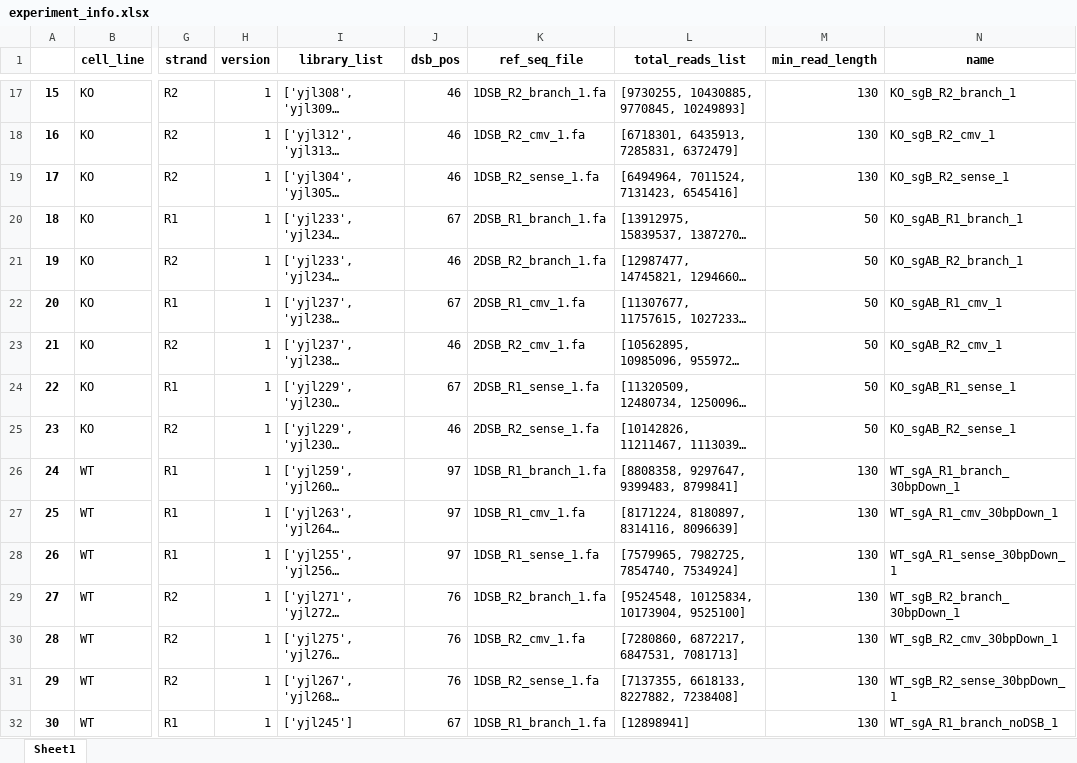
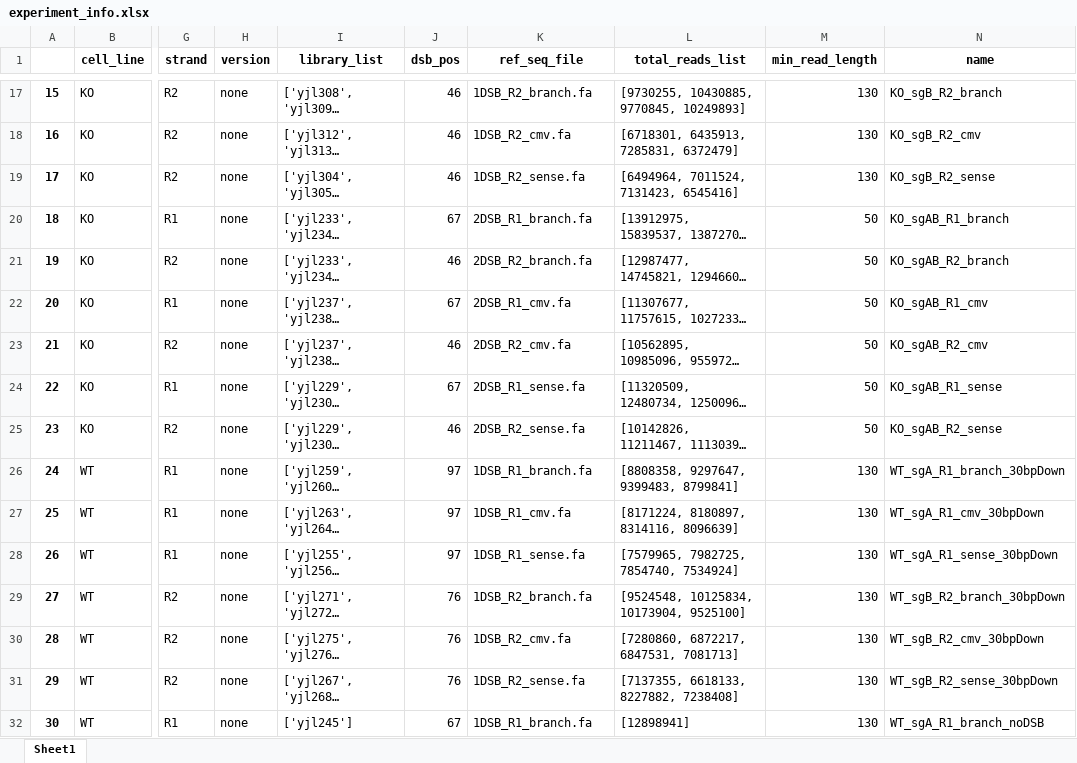
Before and after one commit to xph9876/RNA-mediated_DSB_repair, an Excel workbook: analyze_nhej/experiment_info.xlsx, sheet Sheet1, drawn as a sheet; only a part is shown, gaps mark what is left out; long unchanged cells end in …; values as stored, in another font and other column widths than the file's, no borders; the diff covers the shown part only; the diff names each change by its address in the sheet, - before the commit and + after, or states it on an @@ line.

```diff
--- a/analyze_nhej/experiment_info.xlsx (sheet Sheet1)
+++ b/analyze_nhej/experiment_info.xlsx (sheet Sheet1)
-H17:H32 (version): 1
+H17:H32 (version): none
-K17 (ref_seq_file): 1DSB_R2_branch_1.fa
+K17 (ref_seq_file): 1DSB_R2_branch.fa
-N17 (name): KO_sgB_R2_branch_1
+N17 (name): KO_sgB_R2_branch
-K18 (ref_seq_file): 1DSB_R2_cmv_1.fa
+K18 (ref_seq_file): 1DSB_R2_cmv.fa
-N18 (name): KO_sgB_R2_cmv_1
+N18 (name): KO_sgB_R2_cmv
-K19 (ref_seq_file): 1DSB_R2_sense_1.fa
+K19 (ref_seq_file): 1DSB_R2_sense.fa
-N19 (name): KO_sgB_R2_sense_1
+N19 (name): KO_sgB_R2_sense
-K20 (ref_seq_file): 2DSB_R1_branch_1.fa
+K20 (ref_seq_file): 2DSB_R1_branch.fa
-N20 (name): KO_sgAB_R1_branch_1
+N20 (name): KO_sgAB_R1_branch
-K21 (ref_seq_file): 2DSB_R2_branch_1.fa
+K21 (ref_seq_file): 2DSB_R2_branch.fa
-N21 (name): KO_sgAB_R2_branch_1
+N21 (name): KO_sgAB_R2_branch
-K22 (ref_seq_file): 2DSB_R1_cmv_1.fa
+K22 (ref_seq_file): 2DSB_R1_cmv.fa
-N22 (name): KO_sgAB_R1_cmv_1
+N22 (name): KO_sgAB_R1_cmv
-K23 (ref_seq_file): 2DSB_R2_cmv_1.fa
+K23 (ref_seq_file): 2DSB_R2_cmv.fa
-N23 (name): KO_sgAB_R2_cmv_1
+N23 (name): KO_sgAB_R2_cmv
-K24 (ref_seq_file): 2DSB_R1_sense_1.fa
+K24 (ref_seq_file): 2DSB_R1_sense.fa
-N24 (name): KO_sgAB_R1_sense_1
+N24 (name): KO_sgAB_R1_sense
-K25 (ref_seq_file): 2DSB_R2_sense_1.fa
+K25 (ref_seq_file): 2DSB_R2_sense.fa
-N25 (name): KO_sgAB_R2_sense_1
+N25 (name): KO_sgAB_R2_sense
-K26 (ref_seq_file): 1DSB_R1_branch_1.fa
+K26 (ref_seq_file): 1DSB_R1_branch.fa
-N26 (name): WT_sgA_R1_branch_30bpDown_1
+N26 (name): WT_sgA_R1_branch_30bpDown
-K27 (ref_seq_file): 1DSB_R1_cmv_1.fa
+K27 (ref_seq_file): 1DSB_R1_cmv.fa
-N27 (name): WT_sgA_R1_cmv_30bpDown_1
+N27 (name): WT_sgA_R1_cmv_30bpDown
-K28 (ref_seq_file): 1DSB_R1_sense_1.fa
+K28 (ref_seq_file): 1DSB_R1_sense.fa
-N28 (name): WT_sgA_R1_sense_30bpDown_1
+N28 (name): WT_sgA_R1_sense_30bpDown
-K29 (ref_seq_file): 1DSB_R2_branch_1.fa
+K29 (ref_seq_file): 1DSB_R2_branch.fa
-N29 (name): WT_sgB_R2_branch_30bpDown_1
+N29 (name): WT_sgB_R2_branch_30bpDown
-K30 (ref_seq_file): 1DSB_R2_cmv_1.fa
+K30 (ref_seq_file): 1DSB_R2_cmv.fa
-N30 (name): WT_sgB_R2_cmv_30bpDown_1
+N30 (name): WT_sgB_R2_cmv_30bpDown
-K31 (ref_seq_file): 1DSB_R2_sense_1.fa
+K31 (ref_seq_file): 1DSB_R2_sense.fa
-N31 (name): WT_sgB_R2_sense_30bpDown_1
+N31 (name): WT_sgB_R2_sense_30bpDown
-K32 (ref_seq_file): 1DSB_R1_branch_1.fa
+K32 (ref_seq_file): 1DSB_R1_branch.fa
-N32 (name): WT_sgA_R1_branch_noDSB_1
+N32 (name): WT_sgA_R1_branch_noDSB
```
Also changed, not shown: 156 edited cells elsewhere in this sheet, analyze_nhej/library_info.xlsx, 6 other files.
